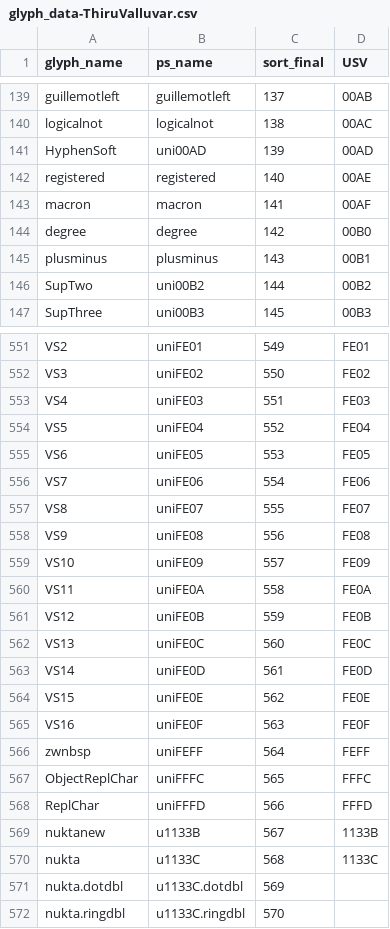
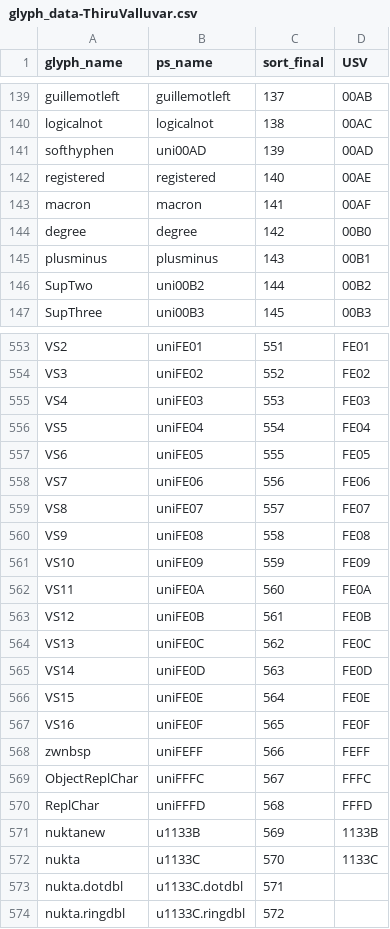
Before and after one commit to nlci/taml-font-thiruvalluvar, a CSV file: source/glyph_data-ThiruValluvar.csv, drawn as a sheet; only a part is shown, gaps mark what is left out; addresses are those after the commit; the diff covers the shown part only; the diff names each change by its address in the sheet, - before the commit and + after, or states it on an @@ line.

```diff
--- a/source/glyph_data-ThiruValluvar.csv
+++ b/source/glyph_data-ThiruValluvar.csv
-A141 (glyph_name): HyphenSoft
+A141 (glyph_name): softhyphen
-C553 (sort_final): 549
+C553 (sort_final): 551
-C554 (sort_final): 550
+C554 (sort_final): 552
-C555 (sort_final): 551
+C555 (sort_final): 553
-C556 (sort_final): 552
+C556 (sort_final): 554
-C557 (sort_final): 553
+C557 (sort_final): 555
-C558 (sort_final): 554
+C558 (sort_final): 556
-C559 (sort_final): 555
+C559 (sort_final): 557
-C560 (sort_final): 556
+C560 (sort_final): 558
-C561 (sort_final): 557
+C561 (sort_final): 559
-C562 (sort_final): 558
+C562 (sort_final): 560
-C563 (sort_final): 559
+C563 (sort_final): 561
-C564 (sort_final): 560
+C564 (sort_final): 562
-C565 (sort_final): 561
+C565 (sort_final): 563
-C566 (sort_final): 562
+C566 (sort_final): 564
-C567 (sort_final): 563
+C567 (sort_final): 565
-C568 (sort_final): 564
+C568 (sort_final): 566
-C569 (sort_final): 565
+C569 (sort_final): 567
-C570 (sort_final): 566
+C570 (sort_final): 568
-C571 (sort_final): 567
+C571 (sort_final): 569
-C572 (sort_final): 568
+C572 (sort_final): 570
-C573 (sort_final): 569
+C573 (sort_final): 571
-C574 (sort_final): 570
+C574 (sort_final): 572
```
Also changed, not shown: 4 added rows, 2 removed rows and 81 edited cells elsewhere in this file, source/glyph_data-Auvaiyar.csv, source/glyph_data-Vaigai.csv.
